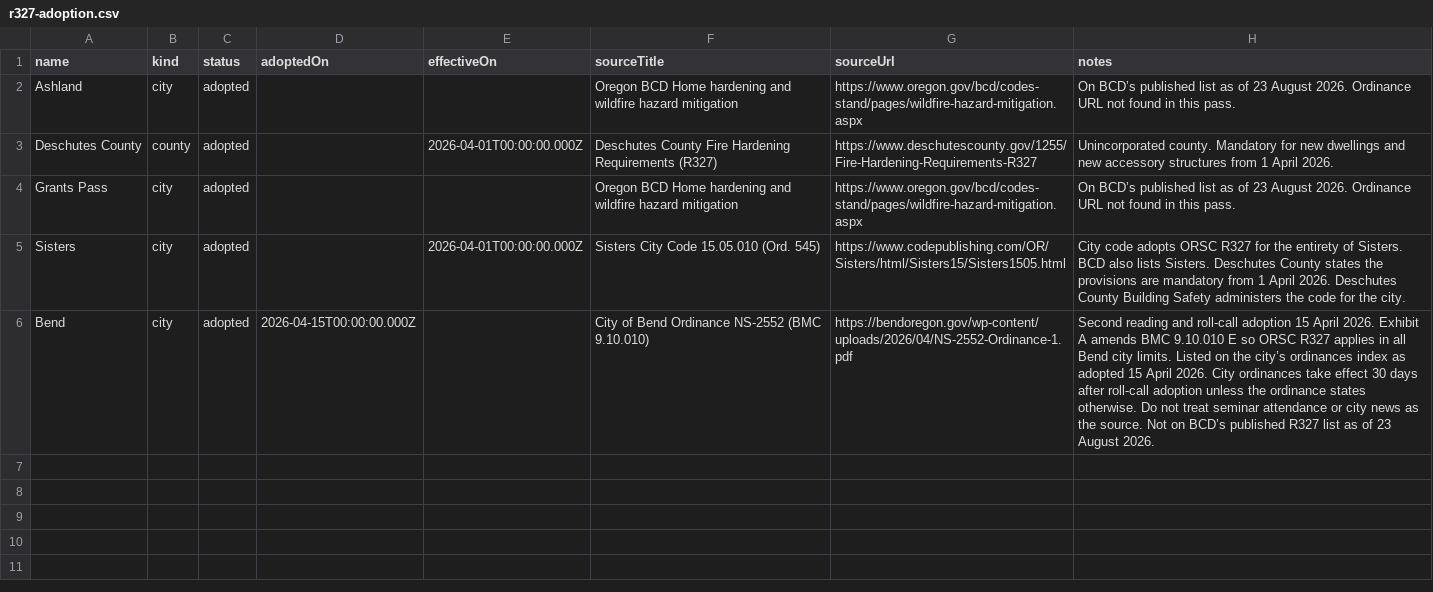
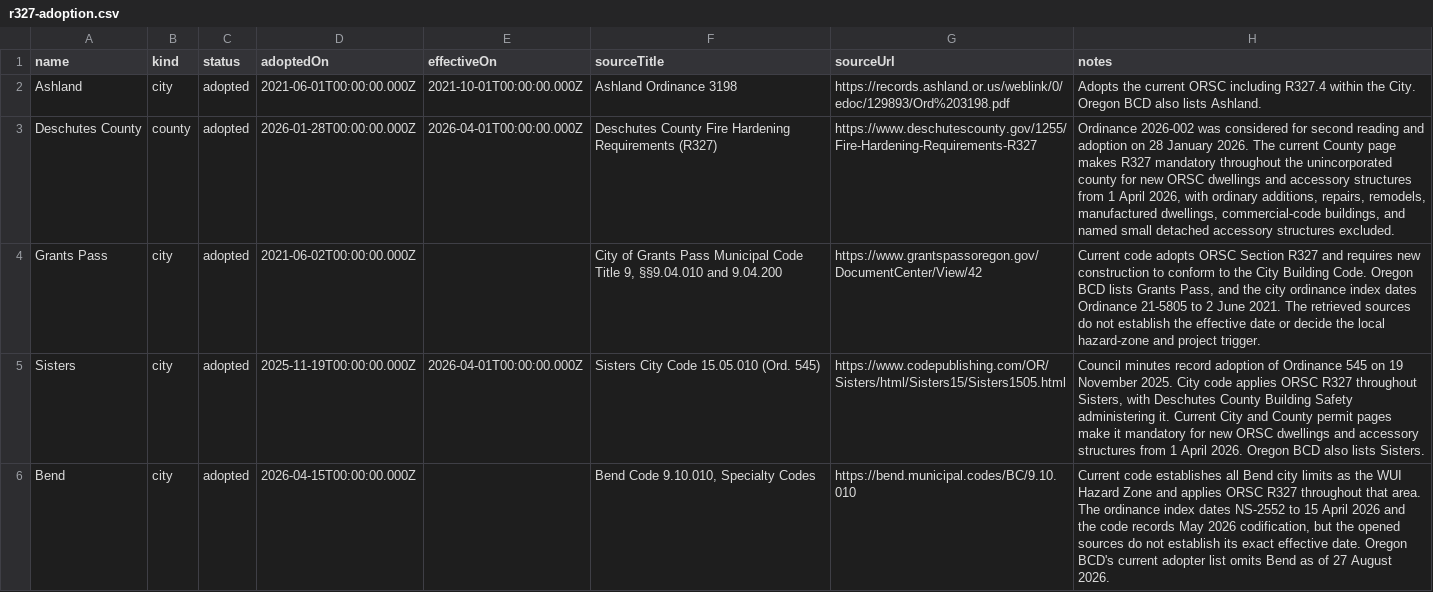
Before and after one commit to grysngrhm-tech/fireapproved-data, a CSV file: datasets/r327-adoption/r327-adoption.csv, drawn as a sheet.

Commit message:
Refresh from the built site: current tree, current counts, evidence only
First refresh since 2026-08-25. Three things changed.

The prose the registry cards quote pointed at /states/, /plants/state/
and /plants/zone/, all of which have 404ed since the site reorganized
around location on 2026-08-26. It now leads with Places and names Build,
Grow and Learn, and carries a short "changed since the 2026-08-25
snapshot" note saying the tree moved AND that record URLs did not, which
is the part that decides whether rows published against the old snapshot
still resolve. They do. All 23 fireapproved.com URLs in this README were
status-checked: every one returns 200.

plants-evidence.jsonl no longer copies each JSON twin verbatim. The
twins have grown localAssessmentInputs, localAssessmentContract and
legacyCompatibilityProjection, which are how the site answers a place
question in the browser, not cited facts, and across a 600-twin sample
they were 42.5% of the payload. Withholding those three takes the file
from 51.1 MB to 30.6 MB. Everything else in the record still ships,
including the typed range, status, hardiness and maintenance assertions,
which are the most valuable thing here because they are what lets
somebody recompute a status instead of taking ours. The dataset README
says what is withheld and why.

Counts move with the corpus: evidence rows 26,878 -> 27,007, sources
112 -> 130. Plants 3,801, OSFM listings 276, R327 adoptions 5.

CITATION.cff keeps both Zenodo DOIs. They had been added by hand and the
generator did not know about them, so every regeneration since would
have silently deleted them.

```diff
--- a/datasets/r327-adoption/r327-adoption.csv
+++ b/datasets/r327-adoption/r327-adoption.csv
@@ -1,6 +1,6 @@
 name,kind,status,adoptedOn,effectiveOn,sourceTitle,sourceUrl,notes
-Ashland,city,adopted,,,Oregon BCD Home hardening and wildfire hazard mitigation,https://www.oregon.gov/bcd/codes-stand/pages/wildfire-hazard-mitigation.aspx,On BCD’s published list as of 23 August 2026. Ordinance URL not found in this pass.
-Deschutes County,county,adopted,,2026-04-01T00:00:00.000Z,Deschutes County Fire Hardening Requirements (R327),https://www.deschutescounty.gov/1255/Fire-Hardening-Requirements-R327,Unincorporated county. Mandatory for new dwellings and new accessory structures from 1 April 2026.
-Grants Pass,city,adopted,,,Oregon BCD Home hardening and wildfire hazard mitigation,https://www.oregon.gov/bcd/codes-stand/pages/wildfire-hazard-mitigation.aspx,On BCD’s published list as of 23 August 2026. Ordinance URL not found in this pass.
-Sisters,city,adopted,,2026-04-01T00:00:00.000Z,Sisters City Code 15.05.010 (Ord. 545),https://www.codepublishing.com/OR/Sisters/html/Sisters15/Sisters1505.html,City code adopts ORSC R327 for the entirety of Sisters. BCD also lists Sisters. Deschutes County states the provisions are mandatory from 1 April 2026. Deschutes County Building Safety administers the code for the city.
-Bend,city,adopted,2026-04-15T00:00:00.000Z,,City of Bend Ordinance NS-2552 (BMC 9.10.010),https://bendoregon.gov/wp-content/uploads/2026/04/NS-2552-Ordinance-1.pdf,Second reading and roll-call adoption 15 April 2026. Exhibit A amends BMC 9.10.010 E so ORSC R327 applies in all Bend city limits. Listed on the city’s ordinances index as adopted 15 April 2026. City ordinances take effect 30 days after roll-call adoption unless the ordinance states otherwise. Do not treat seminar attendance or city news as the source. Not on BCD’s published R327 list as of 23 August 2026.
+Ashland,city,adopted,2021-06-01T00:00:00.000Z,2021-10-01T00:00:00.000Z,Ashland Ordinance 3198,https://records.ashland.or.us/weblink/0/edoc/129893/Ord%203198.pdf,Adopts the current ORSC including R327.4 within the City. Oregon BCD also lists Ashland.
+Deschutes County,county,adopted,2026-01-28T00:00:00.000Z,2026-04-01T00:00:00.000Z,Deschutes County Fire Hardening Requirements (R327),https://www.deschutescounty.gov/1255/Fire-Hardening-Requirements-R327,"Ordinance 2026-002 was considered for second reading and adoption on 28 January 2026. The current County page makes R327 mandatory throughout the unincorporated county for new ORSC dwellings and accessory structures from 1 April 2026, with ordinary additions, repairs, remodels, manufactured dwellings, commercial-code buildings, and named small detached accessory structures excluded."
+Grants Pass,city,adopted,2021-06-02T00:00:00.000Z,,"City of Grants Pass Municipal Code Title 9, §§9.04.010 and 9.04.200",https://www.grantspassoregon.gov/DocumentCenter/View/42,"Current code adopts ORSC Section R327 and requires new construction to conform to the City Building Code. Oregon BCD lists Grants Pass, and the city ordinance index dates Ordinance 21-5805 to 2 June 2021. The retrieved sources do not establish the effective date or decide the local hazard-zone and project trigger."
+Sisters,city,adopted,2025-11-19T00:00:00.000Z,2026-04-01T00:00:00.000Z,Sisters City Code 15.05.010 (Ord. 545),https://www.codepublishing.com/OR/Sisters/html/Sisters15/Sisters1505.html,"Council minutes record adoption of Ordinance 545 on 19 November 2025. City code applies ORSC R327 throughout Sisters, with Deschutes County Building Safety administering it. Current City and County permit pages make it mandatory for new ORSC dwellings and accessory structures from 1 April 2026. Oregon BCD also lists Sisters."
+Bend,city,adopted,2026-04-15T00:00:00.000Z,,"Bend Code 9.10.010, Specialty Codes",https://bend.municipal.codes/BC/9.10.010,"Current code establishes all Bend city limits as the WUI Hazard Zone and applies ORSC R327 throughout that area. The ordinance index dates NS-2552 to 15 April 2026 and the code records May 2026 codification, but the opened sources do not establish its exact effective date. Oregon BCD's current adopter list omits Bend as of 27 August 2026."
```
Also changed, not shown: 12 other files.
